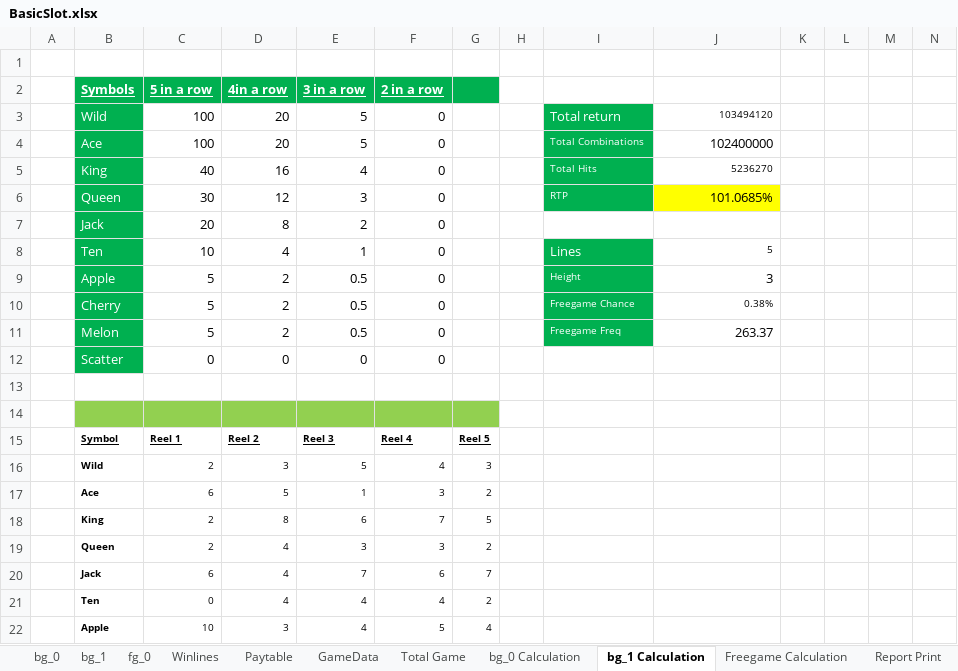
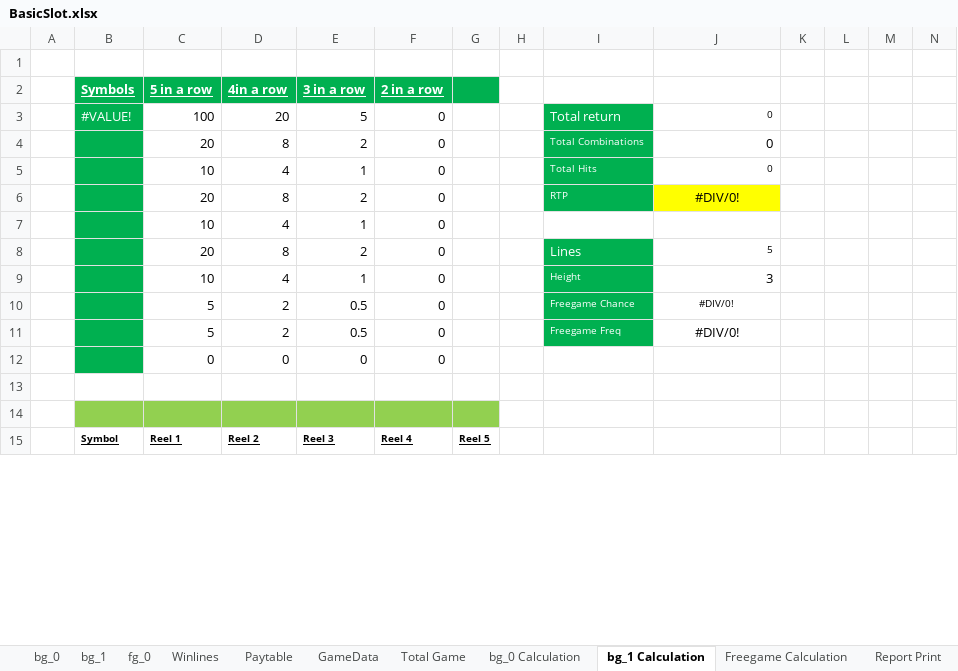
Before and after one commit to Pixtini/Project-GAME000, an Excel workbook: BasicSlot.xlsx, sheet bg_1 Calculation, drawn as a sheet; only a part is shown; values as stored, in another font and other column widths than the file's, no borders; conditional formats not drawn; removed rows and columns are numbered as before the commit, all else as after; rows hold the shown columns only; the diff covers the shown part only; the diff names each change by its address in the sheet, - before the commit and + after, or states it on an @@ line.

```diff
--- a/BasicSlot.xlsx (sheet bg_1 Calculation)
+++ b/BasicSlot.xlsx (sheet bg_1 Calculation)
-B3 (Symbols): Wild
+B3 (Symbols): #VALUE!
-J3: 103494120
+J3: 0
-row 4:  | Ace | 100 | 20 | 5 | 0 |  |  | Total Combinations | 102400000
-row 5:  | King | 40 | 16 | 4 | 0 |  |  | Total Hits | 5236270
-row 6:  | Queen | 30 | 12 | 3 | 0 |  |  | RTP | 101.0685%
-B4 (Symbols): Jack
+B4 (Symbols): (empty)
-I4: (empty)
+I4: Total Combinations
-I4 fill: none
+I4 fill: #00B050
-J4: (empty)
+J4: 0
+row 5:  |  | 10 | 4 | 1 | 0 |  |  | Total Hits | 0
+row 6:  |  | 20 | 8 | 2 | 0 |  |  | RTP | #DIV/0!
+row 7:  |  | 10 | 4 | 1 | 0
+row 8:  |  | 20 | 8 | 2 | 0 |  |  | Lines | 5
-B9 (Symbols): Ten
+B9 (Symbols): (empty)
-I9: Lines
+I9: Height
@@ I9 text size: smaller @@
-J9: 5
+J9: 3
@@ J9 text size: larger @@
-row 9:  | Apple | 5 | 2 | 0.5 | 0 |  |  | Height | 3
-B10 (Symbols): Cherry
+B10 (Symbols): (empty)
-J10: 0.38%
+J10: #DIV/0!
-J10:J11 alignment: right
+J10:J11 alignment: center
-B11 (Symbols): Melon
+B11 (Symbols): (empty)
-J11: 263.37
+J11: #DIV/0!
-B12 (Symbols): Scatter
+B12 (Symbols): (empty)
-row 16:  | Wild | 2 | 3 | 5 | 4 | 3
-row 17:  | Ace | 6 | 5 | 1 | 3 | 2
-row 18:  | King | 2 | 8 | 6 | 7 | 5
-row 19:  | Queen | 2 | 4 | 3 | 3 | 2
-row 20:  | Jack | 6 | 4 | 7 | 6 | 7
-row 21:  | Ten | 0 | 4 | 4 | 4 | 2
-row 22:  | Apple | 10 | 3 | 4 | 5 | 4
```
Also changed, not shown: 28 added rows, 21 removed rows and 7 edited cells elsewhere in this sheet, sheet bg_0 Calculation, sheet Freegame Calculation, sheet bg_1, sheet bg_0, sheet fg_0, sheet Paytable, 1 more sheet, formulas that keep their value, 22 other files.
